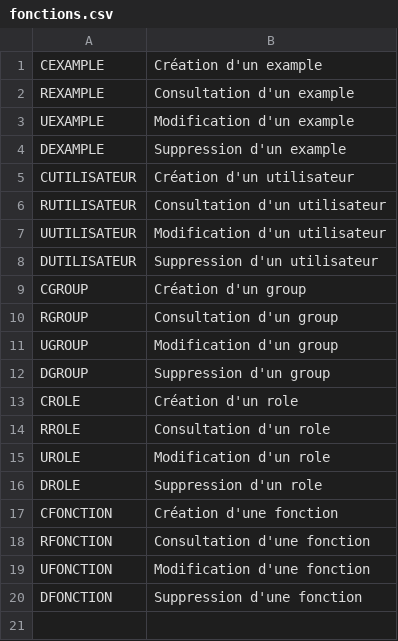
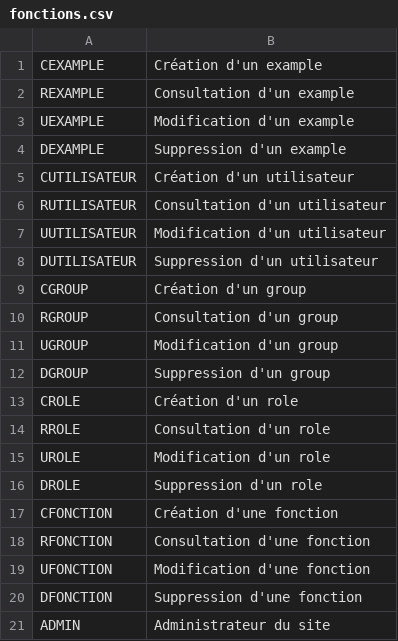
Before and after one commit to AndreasAdelson/sakabay, a CSV file: sakabay/config/doctrine/ref/fonctions.csv, drawn as a sheet; the diff names each change by its address in the sheet, - before the commit and + after, or states it on an @@ line.

```diff
--- a/sakabay/config/doctrine/ref/fonctions.csv
+++ b/sakabay/config/doctrine/ref/fonctions.csv
+row 21: ADMIN | Administrateur du site
```
Also changed, not shown: sakabay/config/doctrine/ref/roles.csv, 12 other files.
